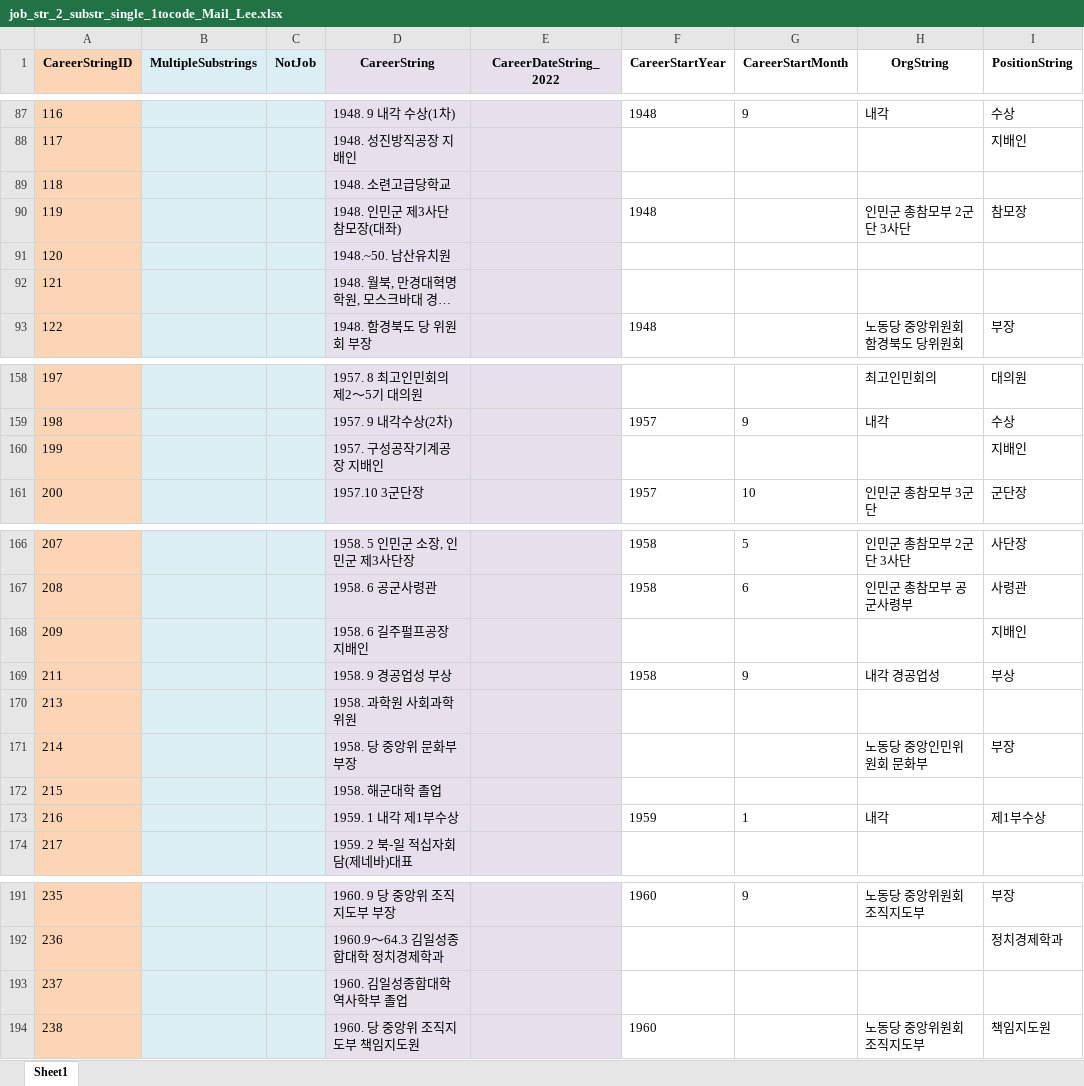
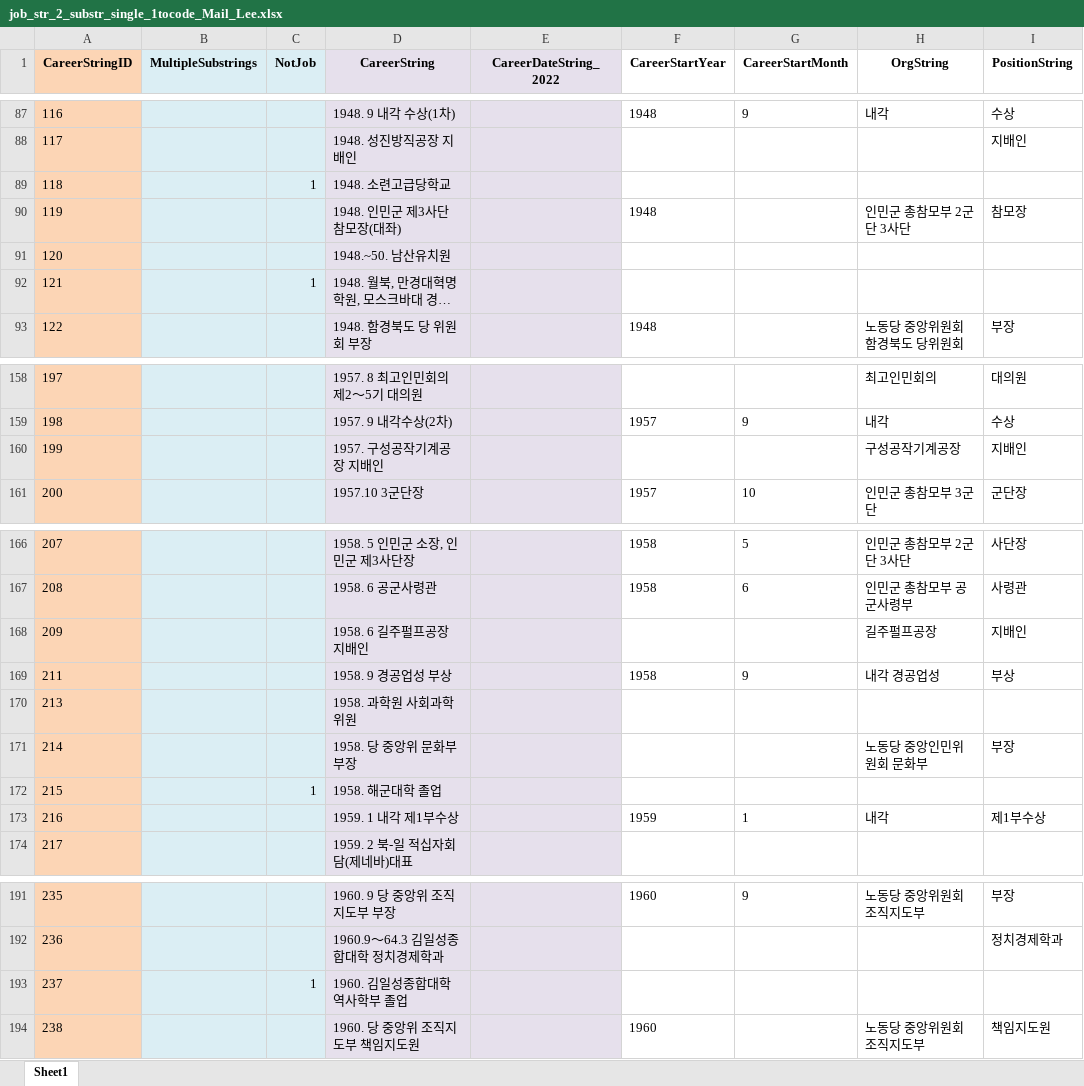
Before and after one commit to seouljake/nkelites, an Excel workbook: data/combined data/combined data - 1 cleaning/cleaning step 4 - career/4.3.1 jobs/job_str_2_substr_single_1tocode_Mail_Lee.xlsx, sheet Sheet1, drawn as a sheet; only a part is shown, gaps mark what is left out; long unchanged cells end in …; values as stored, in another font and other column widths than the file's, no borders; the diff covers the shown part only; the diff names each change by its address in the sheet, - before the commit and + after, or states it on an @@ line.

```diff
--- a/data/combined data/combined data - 1 cleaning/cleaning step 4 - career/4.3.1 jobs/job_str_2_substr_single_1tocode_Mail_Lee.xlsx (sheet Sheet1)
+++ b/data/combined data/combined data - 1 cleaning/cleaning step 4 - career/4.3.1 jobs/job_str_2_substr_single_1tocode_Mail_Lee.xlsx (sheet Sheet1)
-C89 (NotJob): (empty)
+C89 (NotJob): 1
-C92 (NotJob): (empty)
+C92 (NotJob): 1
-H160 (OrgString): (empty)
+H160 (OrgString): 구성공작기계공장
-H168 (OrgString): (empty)
+H168 (OrgString): 길주펄프공장
-C172 (NotJob): (empty)
+C172 (NotJob): 1
-C193 (NotJob): (empty)
+C193 (NotJob): 1
```
Also changed, not shown: 31 edited cells elsewhere in this sheet, data/combined data/combined data - 1 cleaning/cleaning step 4 - career/4.3.1 jobs/job_str_2_substr_multi_expanded_2tocode_Mail_Lee.xlsx.
